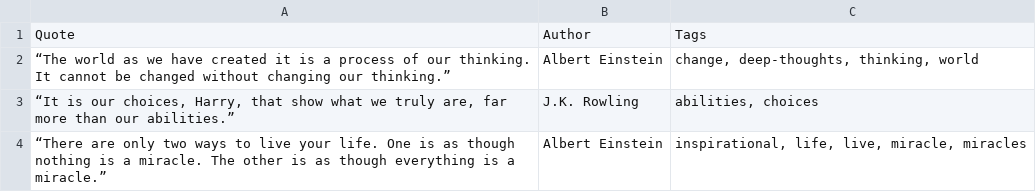
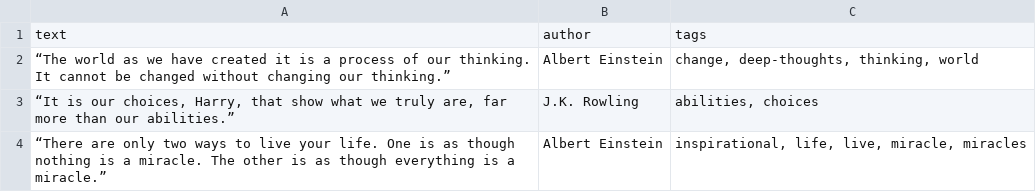
Before and after one commit to barabarinov/py-scrape-quotes, a CSV file: app/quotes.csv, drawn as a sheet; only a part is shown.

```diff
--- a/app/quotes.csv
+++ b/app/quotes.csv
@@ -1,2 +1,2 @@
-Quote,Author,Tags
+text,author,tags
 “The world as we have created it is a process of our thinking. It cannot be changed without changing our thinking.”,Albert Einstein,"change, deep-thoughts, thinking, world"
```
Also changed, not shown: 1 other file.
